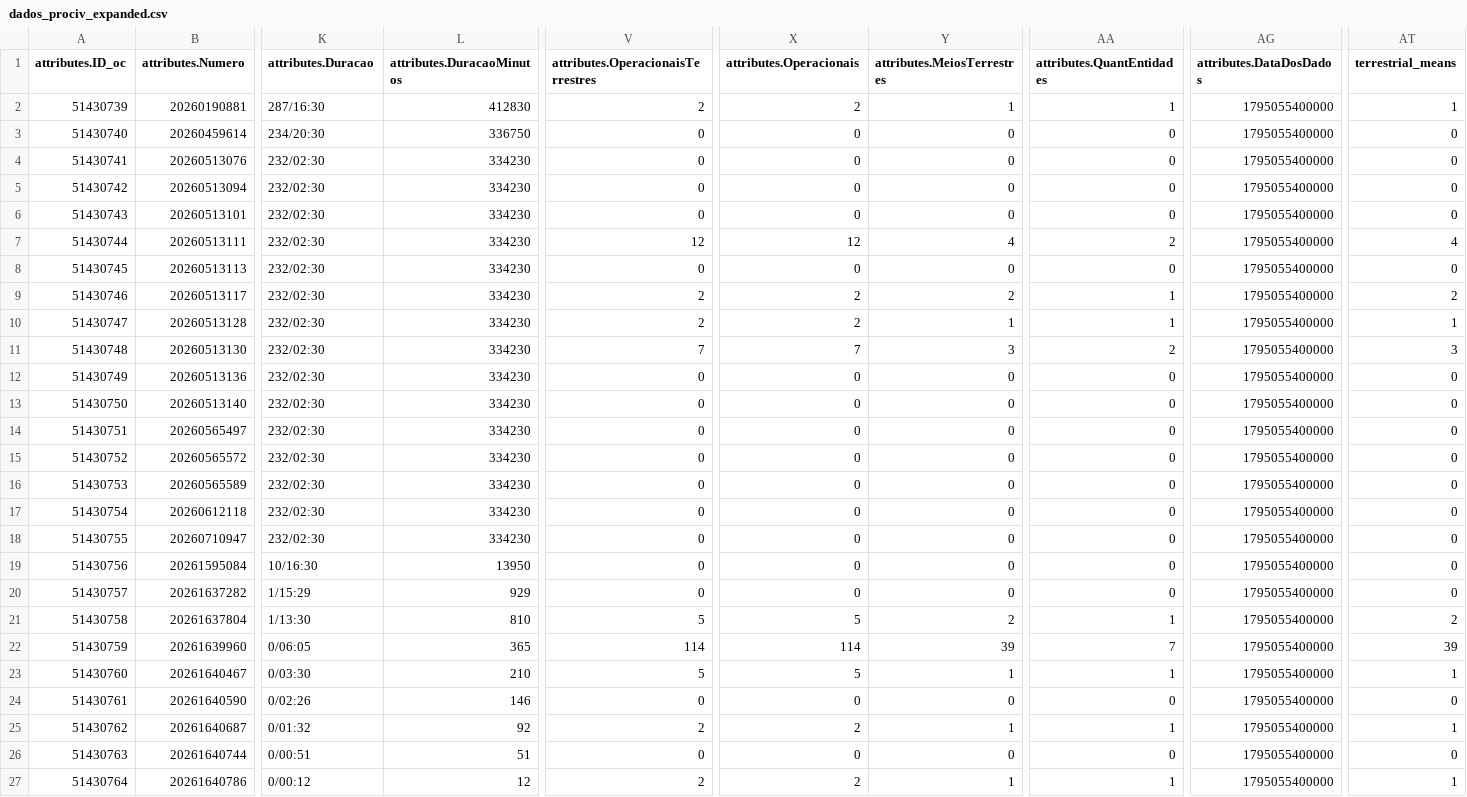
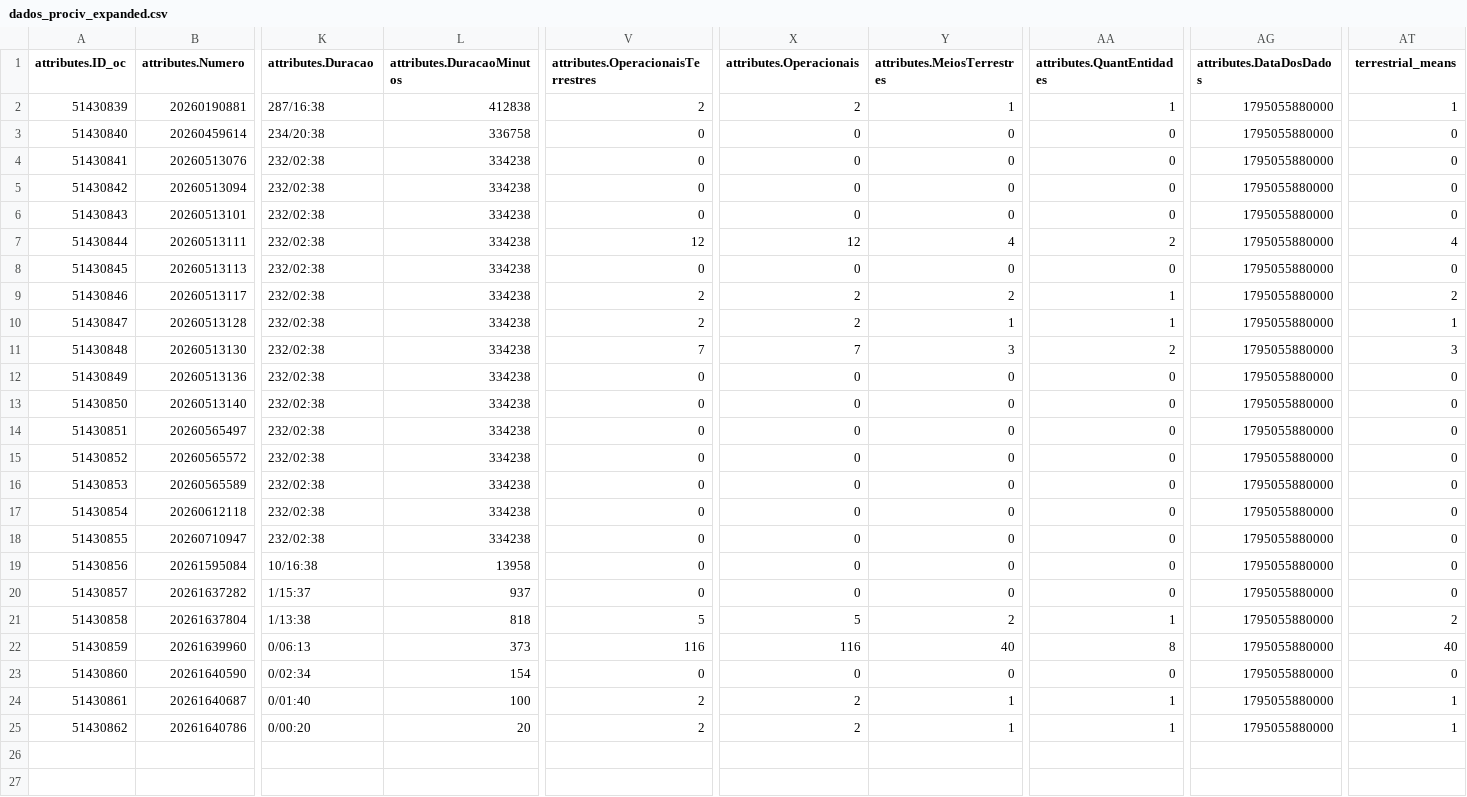
Before and after one commit to CatiaBarros/occurrence-data-collector, a CSV file: dados_prociv_expanded.csv, drawn as a sheet; only a part is shown, gaps mark what is left out; removed rows and columns are numbered as before the commit, all else as after; rows hold the shown columns only; the diff covers the shown part only; the diff names each change by its address in the sheet, - before the commit and + after, or states it on an @@ line.

```diff
--- a/dados_prociv_expanded.csv
+++ b/dados_prociv_expanded.csv
@@ column A (attributes.ID_oc) renumbered from row 2 down @@
-K2 (attributes.Duracao): 287/16:30
+K2 (attributes.Duracao): 287/16:38
-L2 (attributes.DuracaoMinutos): 412830
+L2 (attributes.DuracaoMinutos): 412838
-AG2:AG22 (attributes.DataDosDados): 1795055400000
+AG2:AG22 (attributes.DataDosDados): 1795055880000
-K3 (attributes.Duracao): 234/20:30
+K3 (attributes.Duracao): 234/20:38
-L3 (attributes.DuracaoMinutos): 336750
+L3 (attributes.DuracaoMinutos): 336758
-K4:K18 (attributes.Duracao): 232/02:30
+K4:K18 (attributes.Duracao): 232/02:38
-L4:L18 (attributes.DuracaoMinutos): 334230
+L4:L18 (attributes.DuracaoMinutos): 334238
-K19 (attributes.Duracao): 10/16:30
+K19 (attributes.Duracao): 10/16:38
-L19 (attributes.DuracaoMinutos): 13950
+L19 (attributes.DuracaoMinutos): 13958
-K20 (attributes.Duracao): 1/15:29
+K20 (attributes.Duracao): 1/15:37
-L20 (attributes.DuracaoMinutos): 929
+L20 (attributes.DuracaoMinutos): 937
-K21 (attributes.Duracao): 1/13:30
+K21 (attributes.Duracao): 1/13:38
-L21 (attributes.DuracaoMinutos): 810
+L21 (attributes.DuracaoMinutos): 818
-K22 (attributes.Duracao): 0/06:05
+K22 (attributes.Duracao): 0/06:13
-L22 (attributes.DuracaoMinutos): 365
+L22 (attributes.DuracaoMinutos): 373
-V22: 114
+V22: 116
-X22 (attributes.Operacionais): 114
+X22 (attributes.Operacionais): 116
-Y22 (attributes.MeiosTerrestres): 39
+Y22 (attributes.MeiosTerrestres): 40
-AA22 (attributes.QuantEntidades): 7
+AA22 (attributes.QuantEntidades): 8
-AT22 (terrestrial_means): 39
+AT22 (terrestrial_means): 40
-row 23: 51430760 | 20261640467 | 0/03:30 | 210 | 5 | 5 | 1 | 1 | 1795055400000 | 1
-K23 (attributes.Duracao): 0/02:26
+K23 (attributes.Duracao): 0/02:34
-L23 (attributes.DuracaoMinutos): 146
+L23 (attributes.DuracaoMinutos): 154
-AG23:AG24 (attributes.DataDosDados): 1795055400000
+AG23:AG24 (attributes.DataDosDados): 1795055880000
-K24 (attributes.Duracao): 0/01:32
+K24 (attributes.Duracao): 0/01:40
-L24 (attributes.DuracaoMinutos): 92
+L24 (attributes.DuracaoMinutos): 100
-row 26: 51430763 | 20261640744 | 0/00:51 | 51 | 0 | 0 | 0 | 0 | 1795055400000 | 0
-K25 (attributes.Duracao): 0/00:12
+K25 (attributes.Duracao): 0/00:20
-L25 (attributes.DuracaoMinutos): 12
+L25 (attributes.DuracaoMinutos): 20
-AG25 (attributes.DataDosDados): 1795055400000
+AG25 (attributes.DataDosDados): 1795055880000
```
Also changed, not shown: 1 edited cell elsewhere in this file, Ocorrencias_mau_tempo.csv, 1 other file.
